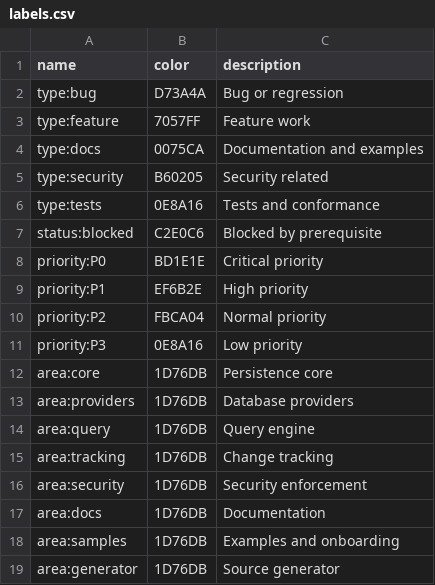
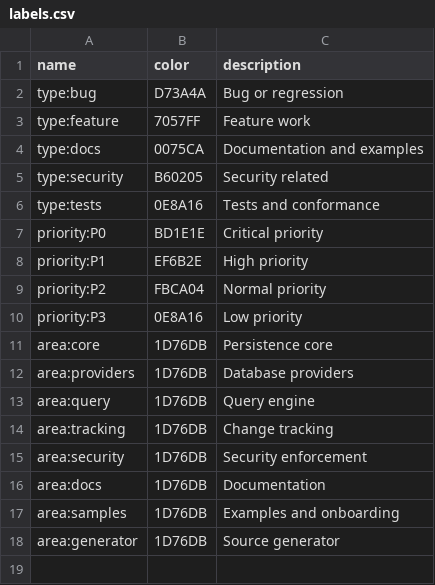
Before and after one commit to skvorc-dev/FrankenSPO, a CSV file: docs/labels.csv, drawn as a sheet.

```diff
--- a/docs/labels.csv
+++ b/docs/labels.csv
@@ -6,3 +6,2 @@ type:security,B60205,Security related
 type:tests,0E8A16,Tests and conformance
-status:blocked,C2E0C6,Blocked by prerequisite
 priority:P0,BD1E1E,Critical priority
```
Also changed, not shown: 19 other files.
